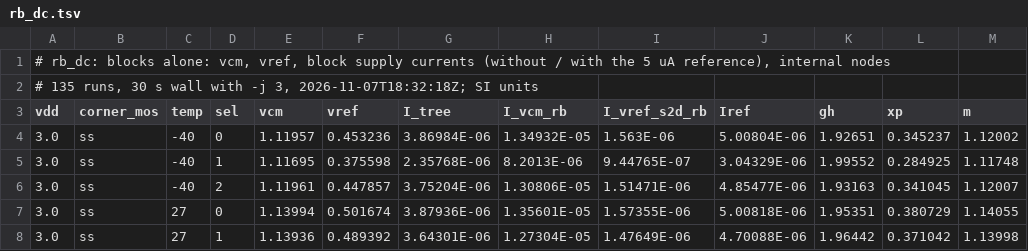
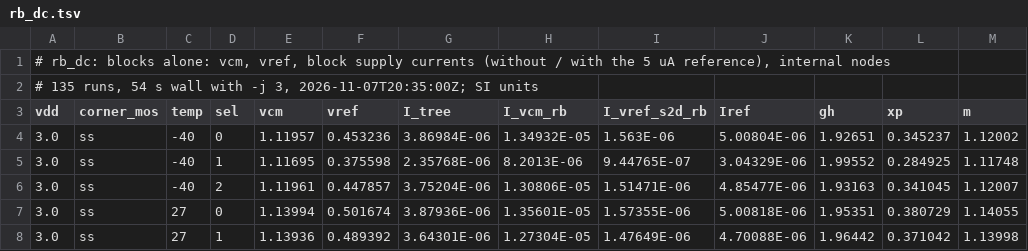
Before and after one commit to tatzelbrumm/sg13cmos5l_cm_ip__single2diff2single, a TSV file: macros/vcm_rb/testbenches/rb_char/results/rb_dc.tsv, drawn as a sheet; only a part is shown; the diff names each change by its address in the sheet, - before the commit and + after, or states it on an @@ line.

```diff
--- a/macros/vcm_rb/testbenches/rb_char/results/rb_dc.tsv
+++ b/macros/vcm_rb/testbenches/rb_char/results/rb_dc.tsv
-A2 (vdd): …135 runs, 30 s wall with -j 3, 2026-11-07T18:32:18Z; SI units
+A2 (vdd): …135 runs, 54 s wall with -j 3, 2026-11-07T20:35:00Z; SI units
```
Also changed, not shown: macros/vcm_rb/testbenches/rb_char/results/rb_z.tsv, 23 other files.
